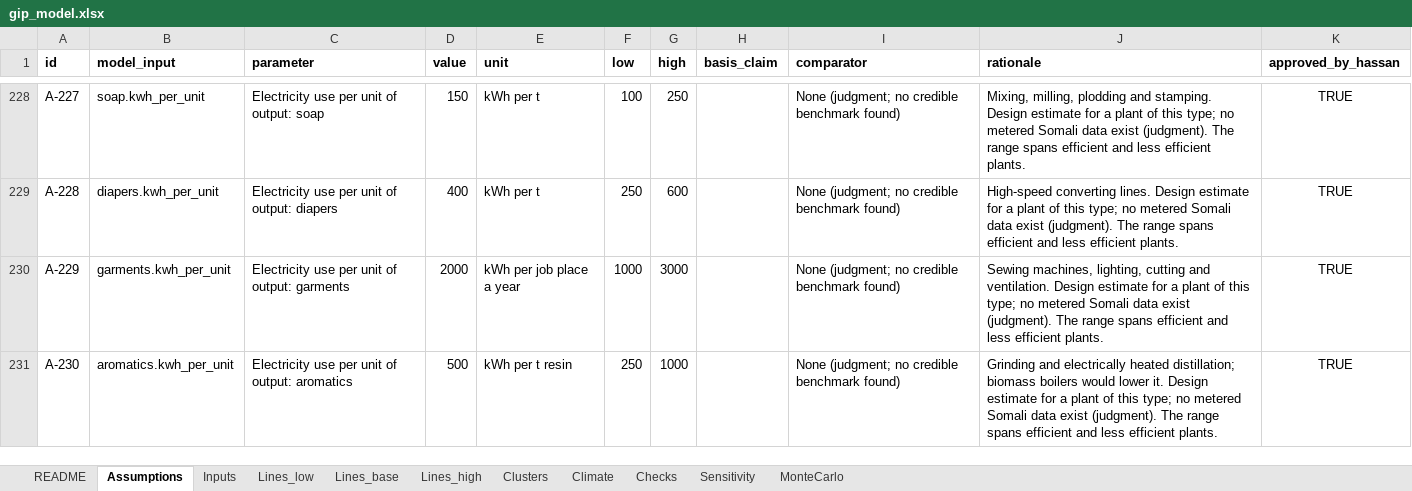
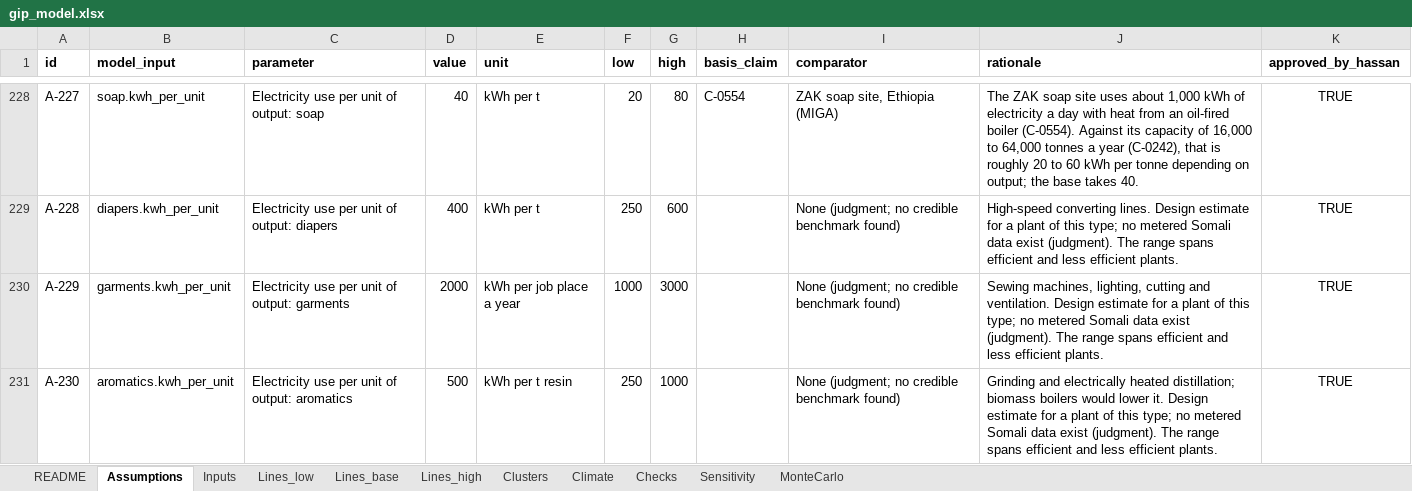
Before and after one commit to hassanmumin-collab/Somalia-Green-Industrial-Policy, an Excel workbook: model/outputs/gip_model.xlsx, sheet Assumptions, drawn as a sheet; only a part is shown, gaps mark what is left out; values as stored, in another font and other column widths than the file's, no borders; the diff covers the shown part only; the diff names each change by its address in the sheet, - before the commit and + after, or states it on an @@ line.

```diff
--- a/model/outputs/gip_model.xlsx (sheet Assumptions)
+++ b/model/outputs/gip_model.xlsx (sheet Assumptions)
-D228 (value): 150
+D228 (value): 40
-F228 (low): 100
+F228 (low): 20
-G228 (high): 250
+G228 (high): 80
-H228 (basis_claim): (empty)
+H228 (basis_claim): C-0554
-I228 (comparator): None (judgment; no credible benchmark found)
+I228 (comparator): ZAK soap site, Ethiopia (MIGA)
-J228 (rationale): Mixing, milling, plodding and stamping. Design estimate for a plant of this type; no metered Somali data exist (judgment). The range spans efficient and less efficient plants.
+J228 (rationale): The ZAK soap site uses about 1,000 kWh of electricity a day with heat from an oil-fired boiler (C-0554). Against its capacity of 16,000 to 64,000 tonnes a year (C-0242), that is roughly 20 to 60 kWh per tonne depending on output; the base takes 40.
```
Also changed, not shown: 7 added rows and 28 edited cells elsewhere in this sheet, sheet Sensitivity, sheet Climate, sheet Inputs, sheet MonteCarlo, 32 other files.
